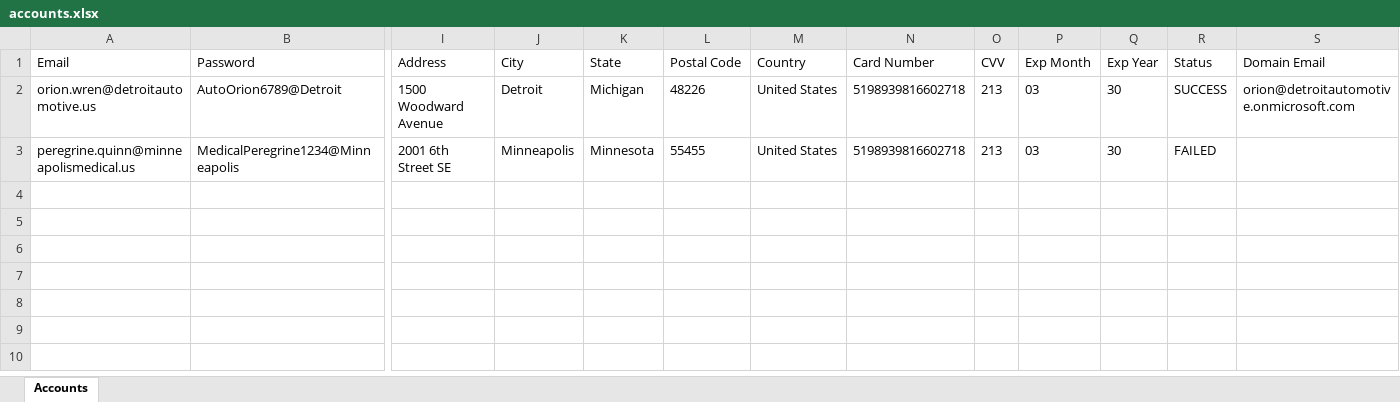
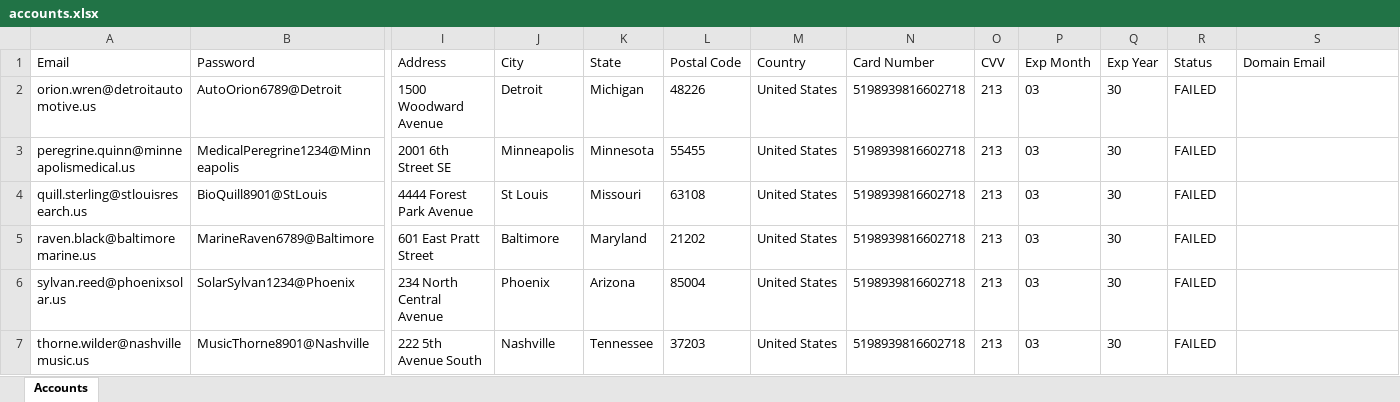
Before and after one commit to dystianen/microsoft-bot-account, an Excel workbook: accounts.xlsx, sheet Accounts, drawn as a sheet; only a part is shown, gaps mark what is left out; values as stored, in another font and other column widths than the file's, no borders; rows hold the shown columns only; the diff names each change by its address in the sheet, - before the commit and + after, or states it on an @@ line.

```diff
--- a/accounts.xlsx (sheet Accounts)
+++ b/accounts.xlsx (sheet Accounts)
-R2 (Status): SUCCESS
+R2 (Status): FAILED
-S2 (Domain Email): orion@detroitautomotive.onmicrosoft.com
+S2 (Domain Email): (empty)
+row 4: quill.sterling@stlouisresearch.us | BioQuill8901@StLouis | 4444 Forest Park Avenue | St Louis | Missouri | 63108 | United States | 5198939816602718 | 213 | 03 | 30 | FAILED
+row 5: raven.black@baltimoremarine.us | MarineRaven6789@Baltimore | 601 East Pratt Street | Baltimore | Maryland | 21202 | United States | 5198939816602718 | 213 | 03 | 30 | FAILED
+row 6: sylvan.reed@phoenixsolar.us | SolarSylvan1234@Phoenix | 234 North Central Avenue | Phoenix | Arizona | 85004 | United States | 5198939816602718 | 213 | 03 | 30 | FAILED
+row 7: thorne.wilder@nashvillemusic.us | MusicThorne8901@Nashville | 222 5th Avenue South | Nashville | Tennessee | 37203 | United States | 5198939816602718 | 213 | 03 | 30 | FAILED
```
Also changed, not shown: 3 other files.
